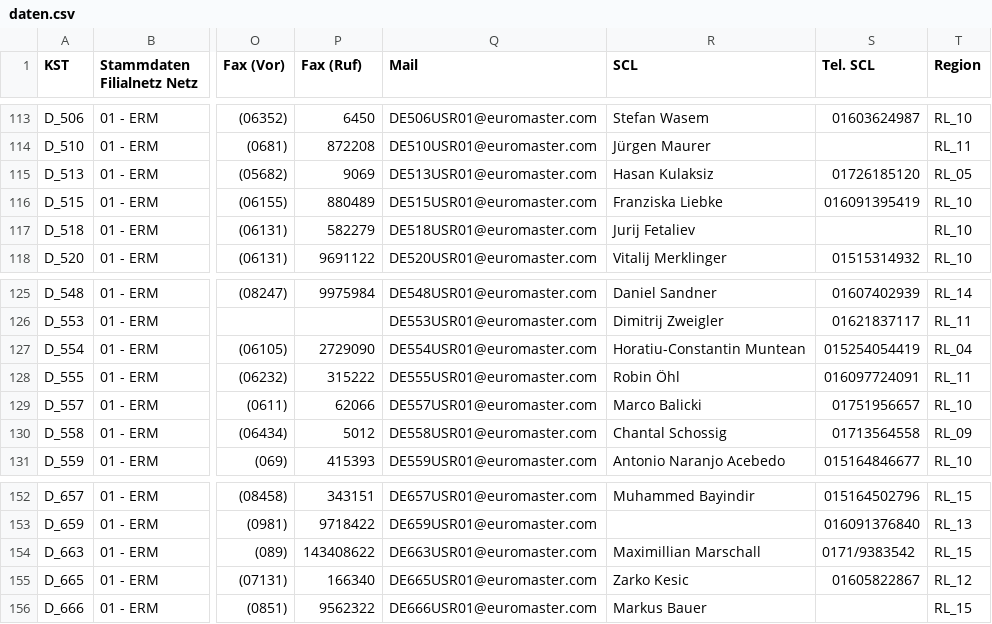
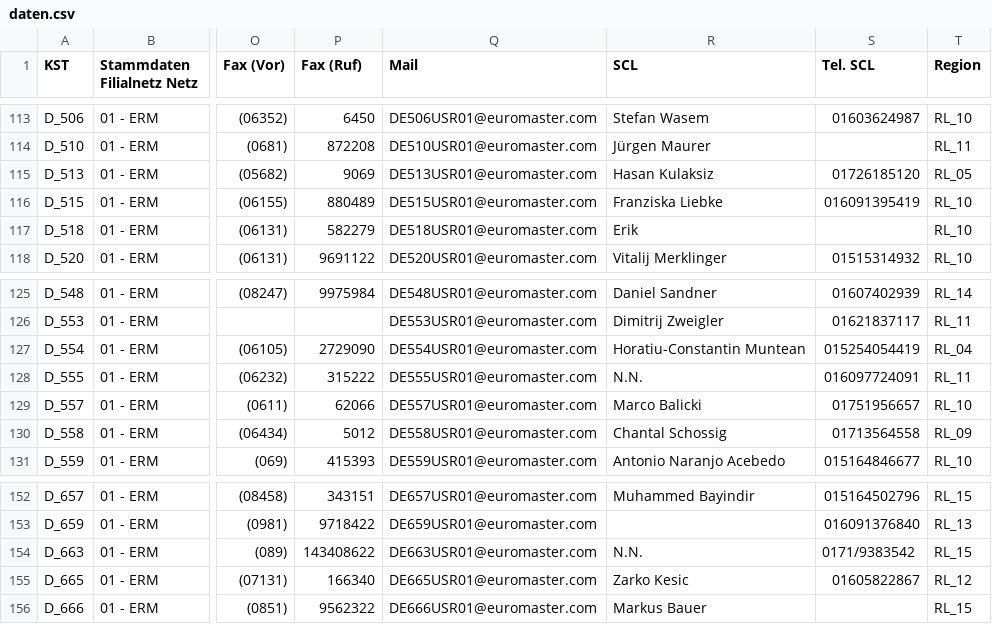
Before and after one commit to David24387/Bedarfskarte-Franchise-2, a CSV file: daten.csv, drawn as a sheet; only a part is shown, gaps mark what is left out; the diff covers the shown part only; the diff names each change by its address in the sheet, - before the commit and + after, or states it on an @@ line.

```diff
--- a/daten.csv
+++ b/daten.csv
-R117 (SCL): Jurij Fetaliev
+R117 (SCL): Erik
-R128 (SCL): Robin Öhl
+R128 (SCL): N.N.
-R154 (SCL): Maximillian Marschall
+R154 (SCL): N.N.
```
Also changed, not shown: 5 edited cells elsewhere in this file.
